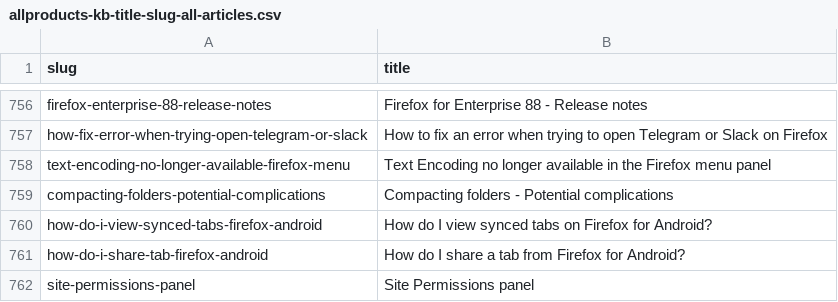
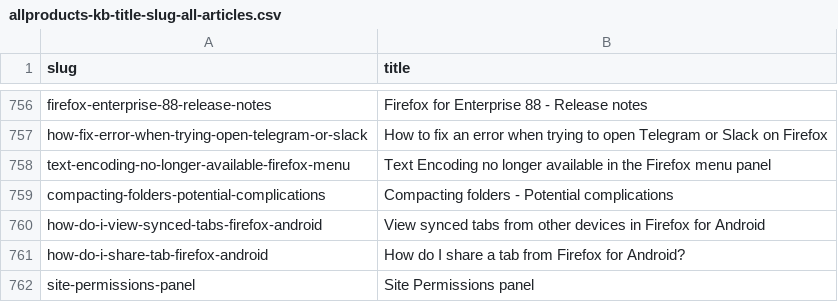
Before and after one commit to thunderbird/github-action-thunderbird-kb, a CSV file: allproducts-kb-title-slug-all-articles.csv, drawn as a sheet; only a part is shown, gaps mark what is left out.

```diff
--- a/allproducts-kb-title-slug-all-articles.csv
+++ b/allproducts-kb-title-slug-all-articles.csv
@@ -759,3 +759,3 @@ text-encoding-no-longer-available-firefox-menu,Text Encoding no longer available
 compacting-folders-potential-complications,Compacting folders - Potential complications
-how-do-i-view-synced-tabs-firefox-android,How do I view synced tabs on Firefox for Android?
+how-do-i-view-synced-tabs-firefox-android,View synced tabs from other devices in Firefox for Android
 how-do-i-share-tab-firefox-android,How do I share a tab from Firefox for Android?
```
Also changed, not shown: 1 other file.
